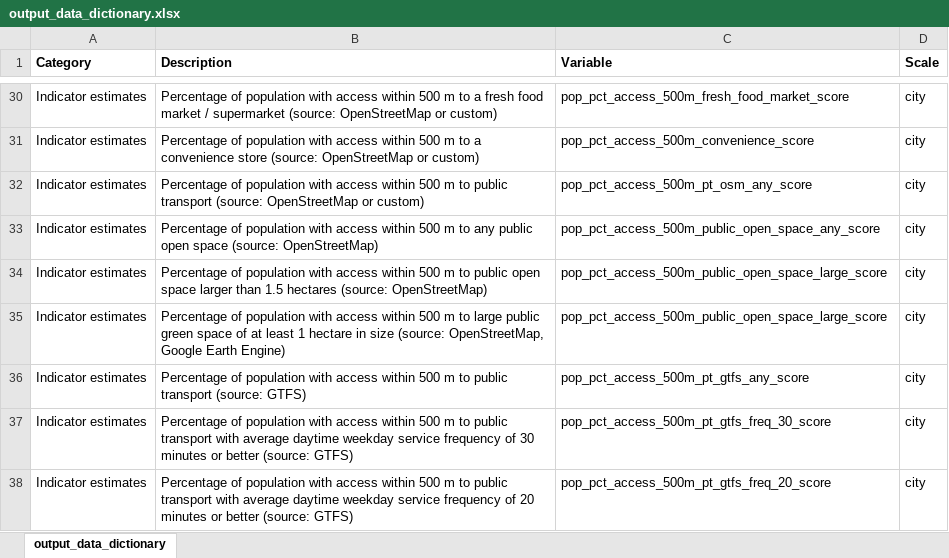
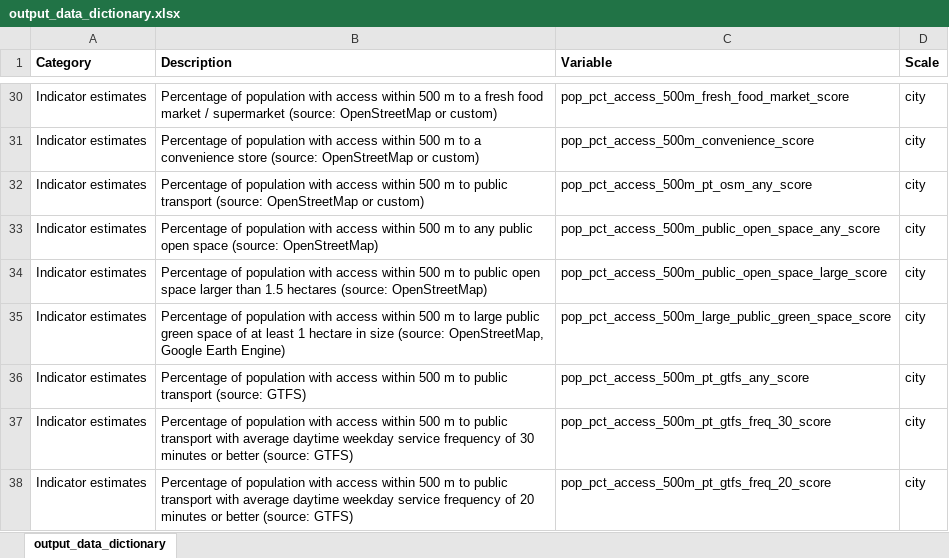
Before and after one commit to healthysustainablecities/global-indicators, an Excel workbook: process/configuration/assets/output_data_dictionary.xlsx, sheet output_data_dictionary, drawn as a sheet; only a part is shown, gaps mark what is left out; values as stored, in another font and other column widths than the file's, no borders; the diff names each change by its address in the sheet, - before the commit and + after, or states it on an @@ line.

```diff
--- a/process/configuration/assets/output_data_dictionary.xlsx (sheet output_data_dictionary)
+++ b/process/configuration/assets/output_data_dictionary.xlsx (sheet output_data_dictionary)
-C35 (Variable): pop_pct_access_500m_public_open_space_large_score
+C35 (Variable): pop_pct_access_500m_large_public_green_space_score
```
Also changed, not shown: 2 other files.
